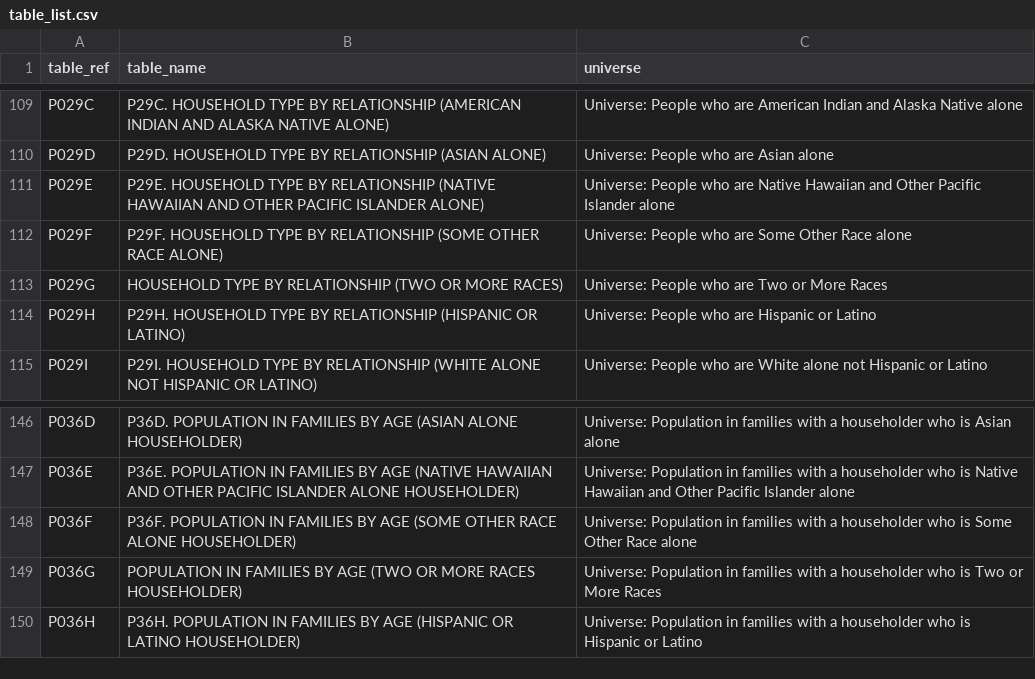
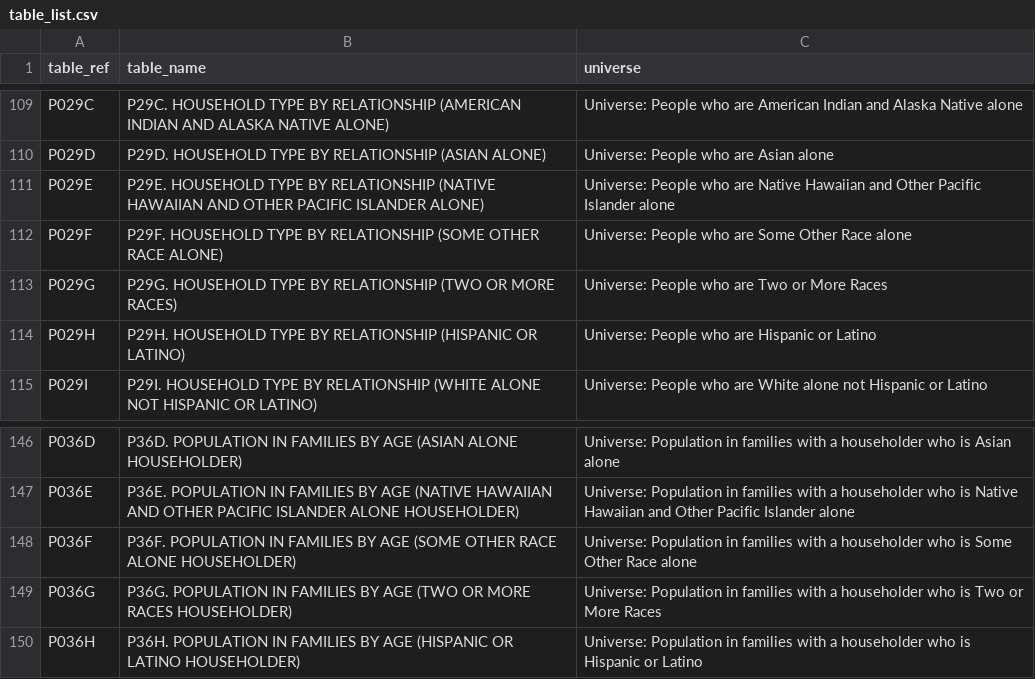
Before and after one commit to GL-Li/totalcensus, a CSV file: data_raw/table_list.csv, drawn as a sheet; only a part is shown, gaps mark what is left out.

Commit message:
finish docs of all function and data

```diff
--- a/data_raw/table_list.csv
+++ b/data_raw/table_list.csv
@@ -112,3 +112,3 @@ P029E, P29E. HOUSEHOLD TYPE BY RELATIONSHIP (NATIVE HAWAIIAN AND OTHER PACIFIC I
 P029F, P29F. HOUSEHOLD TYPE BY RELATIONSHIP (SOME OTHER RACE ALONE), Universe: People who are Some Other Race alone
-P029G, HOUSEHOLD TYPE BY RELATIONSHIP (TWO OR MORE RACES), Universe: People who are Two or More Races
+P029G, P29G. HOUSEHOLD TYPE BY RELATIONSHIP (TWO OR MORE RACES), Universe: People who are Two or More Races
 P029H, P29H. HOUSEHOLD TYPE BY RELATIONSHIP (HISPANIC OR LATINO), Universe: People who are Hispanic or Latino
@@ -148,3 +148,3 @@ P036E, P36E. POPULATION IN FAMILIES BY AGE (NATIVE HAWAIIAN AND OTHER PACIFIC IS
 P036F, P36F. POPULATION IN FAMILIES BY AGE (SOME OTHER RACE ALONE HOUSEHOLDER), Universe: Population in families with a householder who is Some Other Race alone
-P036G, POPULATION IN FAMILIES BY AGE (TWO OR MORE RACES HOUSEHOLDER), Universe: Population in families with a householder who is Two or More Races
+P036G, P36G. POPULATION IN FAMILIES BY AGE (TWO OR MORE RACES HOUSEHOLDER), Universe: Population in families with a householder who is Two or More Races
 P036H, P36H. POPULATION IN FAMILIES BY AGE (HISPANIC OR LATINO HOUSEHOLDER), Universe: Population in families with a householder who is Hispanic or Latino
```
Also changed, not shown: 45 other files.
